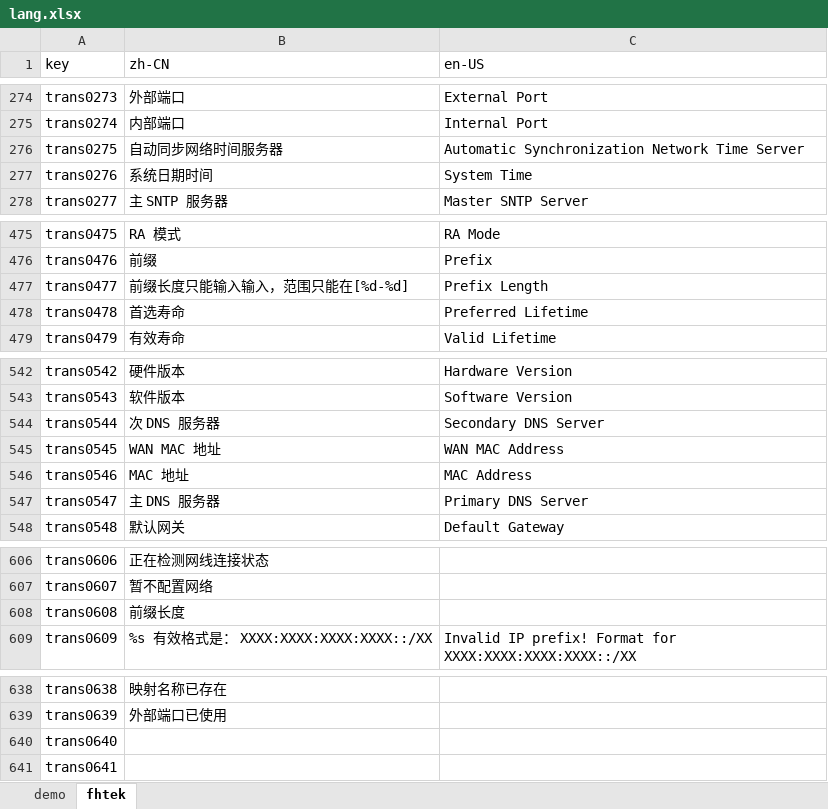
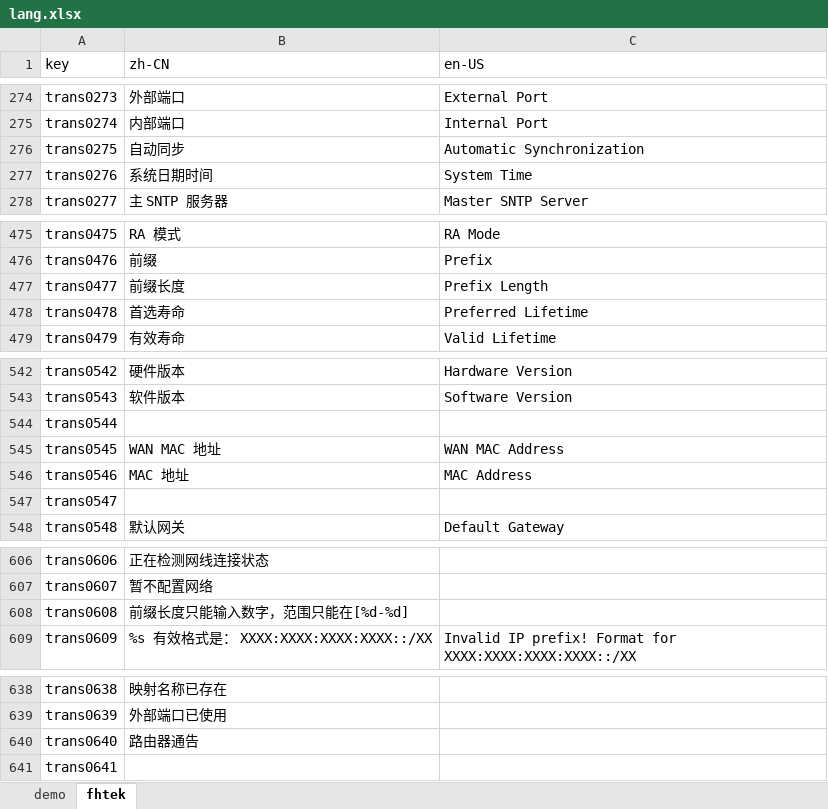
Before and after one commit to ytppp/fhtek-docs, an Excel workbook: lang.xlsx, sheet fhtek, drawn as a sheet; only a part is shown, gaps mark what is left out; values as stored, in another font and other column widths than the file's, no borders; the diff names each change by its address in the sheet, - before the commit and + after, or states it on an @@ line.

```diff
--- a/lang.xlsx (sheet fhtek)
+++ b/lang.xlsx (sheet fhtek)
-B276 (zh-CN): 自动同步网络时间服务器
+B276 (zh-CN): 自动同步
-C276 (en-US): Automatic Synchronization Network Time Server
+C276 (en-US): Automatic Synchronization
-B477 (zh-CN): 前缀长度只能输入输入，范围只能在[%d-%d]
+B477 (zh-CN): 前缀长度
-B544 (zh-CN): 次 DNS 服务器
+B544 (zh-CN): (empty)
-C544 (en-US): Secondary DNS Server
+C544 (en-US): (empty)
-B547 (zh-CN): 主 DNS 服务器
+B547 (zh-CN): (empty)
-C547 (en-US): Primary DNS Server
+C547 (en-US): (empty)
-B608 (zh-CN): 前缀长度
+B608 (zh-CN): 前缀长度只能输入数字，范围只能在[%d-%d]
-B640 (zh-CN): (empty)
+B640 (zh-CN): 路由器通告
```
Also changed, not shown: 2 other files.
